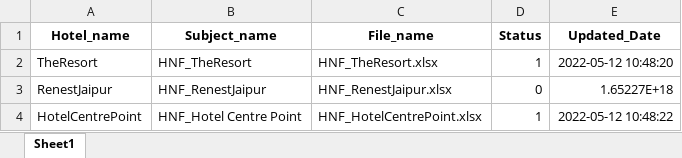
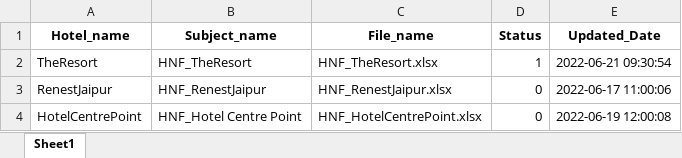
Before and after one commit to revnomixrepo/HNF_Report_Data_Conversion_Tool, an Excel workbook: masters/autodownlaod_mail.xlsx, sheet Sheet1, drawn as a sheet; values as stored, in another font and other column widths than the file's, no borders; the diff names each change by its address in the sheet, - before the commit and + after, or states it on an @@ line.

```diff
--- a/masters/autodownlaod_mail.xlsx (sheet Sheet1)
+++ b/masters/autodownlaod_mail.xlsx (sheet Sheet1)
-E2 (Updated_Date): 2022-05-12 10:48:20
+E2 (Updated_Date): 2022-06-21 09:30:54
-E3 (Updated_Date): 1.65227E+18
+E3 (Updated_Date): 2022-06-17 11:00:06
-D4 (Status): 1
+D4 (Status): 0
-E4 (Updated_Date): 2022-05-12 10:48:22
+E4 (Updated_Date): 2022-06-19 12:00:08
```
Also changed, not shown: 7 other files.
